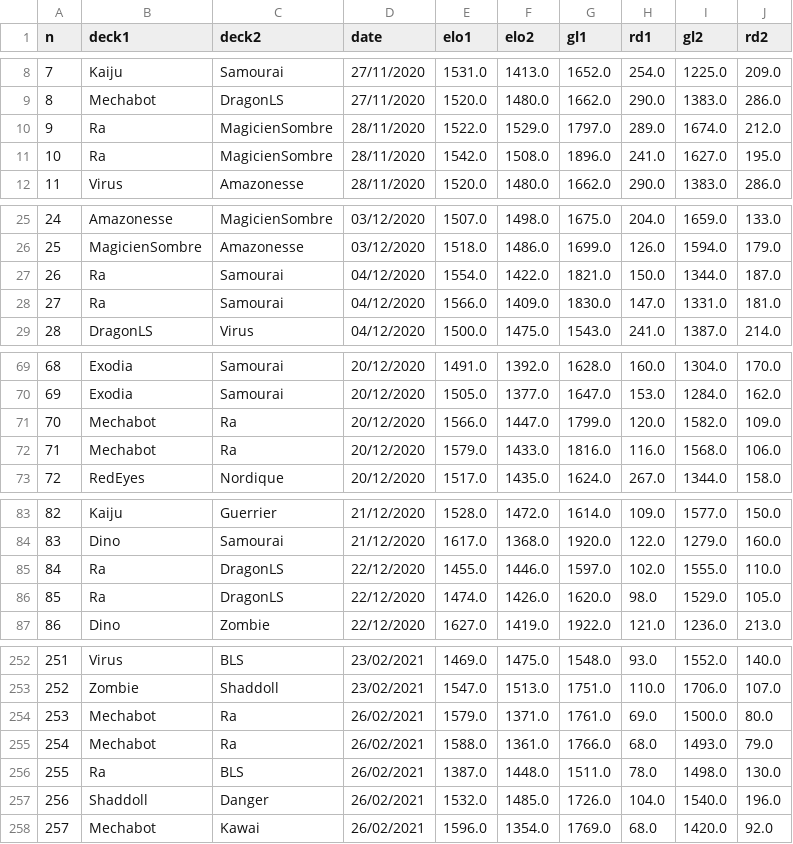
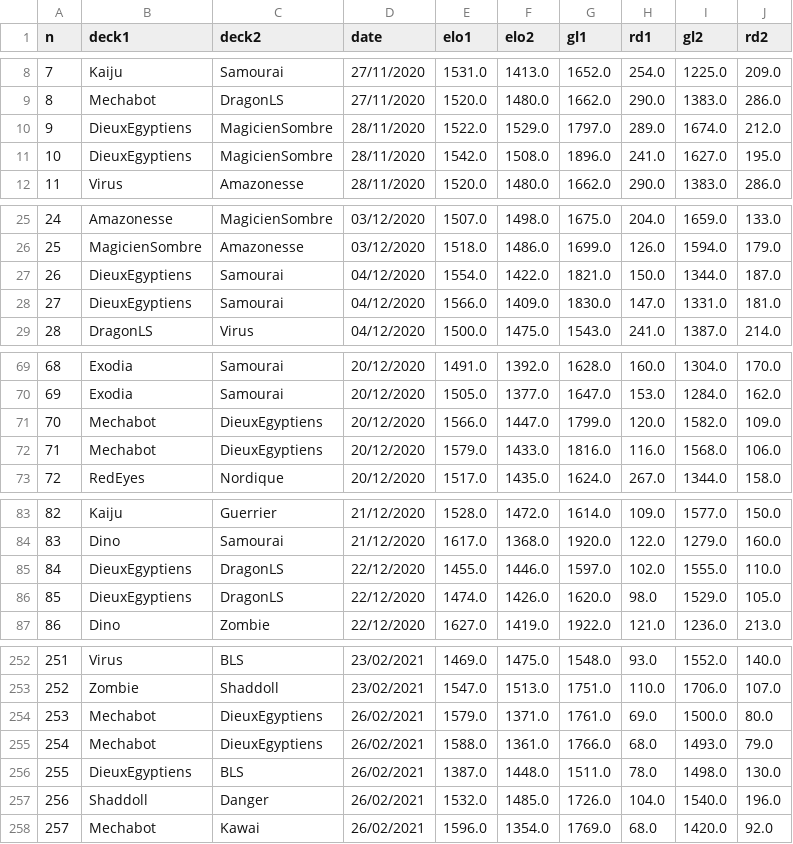
Before and after one commit to williamjussiau/ygoranking, a CSV file: data/game_history.csv, drawn as a sheet; only a part is shown, gaps mark what is left out; the diff covers the shown part only.

```diff
--- a/data/game_history.csv
+++ b/data/game_history.csv
@@ -9,4 +9,4 @@ n,deck1,deck2,date,elo1,elo2,gl1,rd1,gl2,rd2
 8,Mechabot,DragonLS,27/11/2020,1520.0,1480.0,1662.0,290.0,1383.0,286.0
-9,Ra,MagicienSombre,28/11/2020,1522.0,1529.0,1797.0,289.0,1674.0,212.0
-10,Ra,MagicienSombre,28/11/2020,1542.0,1508.0,1896.0,241.0,1627.0,195.0
+9,DieuxEgyptiens,MagicienSombre,28/11/2020,1522.0,1529.0,1797.0,289.0,1674.0,212.0
+10,DieuxEgyptiens,MagicienSombre,28/11/2020,1542.0,1508.0,1896.0,241.0,1627.0,195.0
 11,Virus,Amazonesse,28/11/2020,1520.0,1480.0,1662.0,290.0,1383.0,286.0
@@ -26,4 +26,4 @@ n,deck1,deck2,date,elo1,elo2,gl1,rd1,gl2,rd2
 25,MagicienSombre,Amazonesse,03/12/2020,1518.0,1486.0,1699.0,126.0,1594.0,179.0
-26,Ra,Samourai,04/12/2020,1554.0,1422.0,1821.0,150.0,1344.0,187.0
-27,Ra,Samourai,04/12/2020,1566.0,1409.0,1830.0,147.0,1331.0,181.0
+26,DieuxEgyptiens,Samourai,04/12/2020,1554.0,1422.0,1821.0,150.0,1344.0,187.0
+27,DieuxEgyptiens,Samourai,04/12/2020,1566.0,1409.0,1830.0,147.0,1331.0,181.0
 28,DragonLS,Virus,04/12/2020,1500.0,1475.0,1543.0,241.0,1387.0,214.0
@@ -70,4 +70,4 @@ n,deck1,deck2,date,elo1,elo2,gl1,rd1,gl2,rd2
 69,Exodia,Samourai,20/12/2020,1505.0,1377.0,1647.0,153.0,1284.0,162.0
-70,Mechabot,Ra,20/12/2020,1566.0,1447.0,1799.0,120.0,1582.0,109.0
-71,Mechabot,Ra,20/12/2020,1579.0,1433.0,1816.0,116.0,1568.0,106.0
+70,Mechabot,DieuxEgyptiens,20/12/2020,1566.0,1447.0,1799.0,120.0,1582.0,109.0
+71,Mechabot,DieuxEgyptiens,20/12/2020,1579.0,1433.0,1816.0,116.0,1568.0,106.0
 72,RedEyes,Nordique,20/12/2020,1517.0,1435.0,1624.0,267.0,1344.0,158.0
@@ -84,4 +84,4 @@ n,deck1,deck2,date,elo1,elo2,gl1,rd1,gl2,rd2
 83,Dino,Samourai,21/12/2020,1617.0,1368.0,1920.0,122.0,1279.0,160.0
-84,Ra,DragonLS,22/12/2020,1455.0,1446.0,1597.0,102.0,1555.0,110.0
-85,Ra,DragonLS,22/12/2020,1474.0,1426.0,1620.0,98.0,1529.0,105.0
+84,DieuxEgyptiens,DragonLS,22/12/2020,1455.0,1446.0,1597.0,102.0,1555.0,110.0
+85,DieuxEgyptiens,DragonLS,22/12/2020,1474.0,1426.0,1620.0,98.0,1529.0,105.0
 86,Dino,Zombie,22/12/2020,1627.0,1419.0,1922.0,121.0,1236.0,213.0
@@ -253,5 +253,5 @@ n,deck1,deck2,date,elo1,elo2,gl1,rd1,gl2,rd2
 252,Zombie,Shaddoll,23/02/2021,1547.0,1513.0,1751.0,110.0,1706.0,107.0
-253,Mechabot,Ra,26/02/2021,1579.0,1371.0,1761.0,69.0,1500.0,80.0
-254,Mechabot,Ra,26/02/2021,1588.0,1361.0,1766.0,68.0,1493.0,79.0
-255,Ra,BLS,26/02/2021,1387.0,1448.0,1511.0,78.0,1498.0,130.0
+253,Mechabot,DieuxEgyptiens,26/02/2021,1579.0,1371.0,1761.0,69.0,1500.0,80.0
+254,Mechabot,DieuxEgyptiens,26/02/2021,1588.0,1361.0,1766.0,68.0,1493.0,79.0
+255,DieuxEgyptiens,BLS,26/02/2021,1387.0,1448.0,1511.0,78.0,1498.0,130.0
 256,Shaddoll,Danger,26/02/2021,1532.0,1485.0,1726.0,104.0,1540.0,196.0
```
Also changed, not shown: 2 added rows and 26 edited cells elsewhere in this file, data/deck_list.csv, data/deck_ranking.csv, 6 other files.
